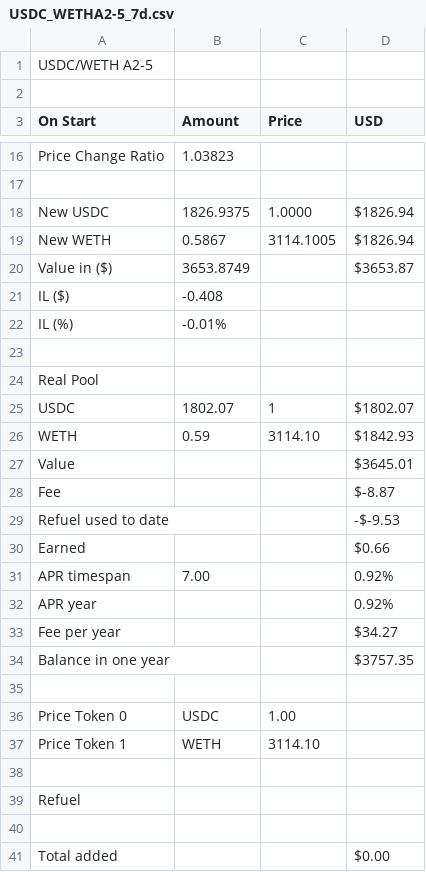
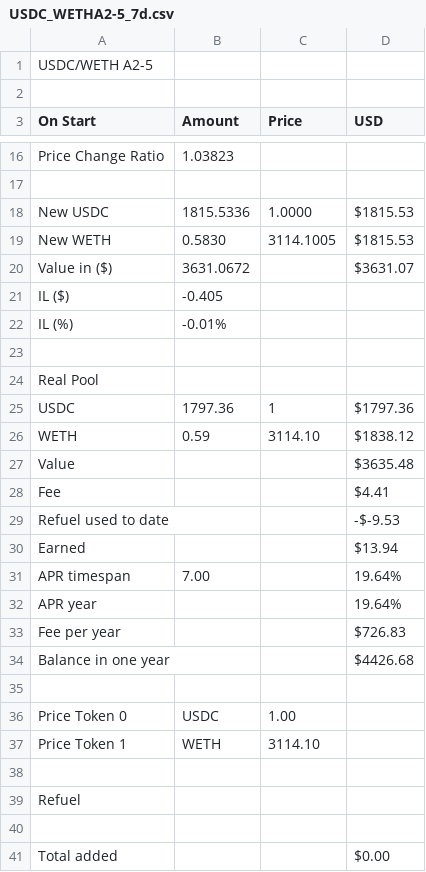
Before and after one commit to martinkrung/fxswap-research, a CSV file: financial_statements/base/USDC_WETHA2-5_7d.csv, drawn as a sheet; only a part is shown, gaps mark what is left out; the diff covers the shown part only.

```diff
--- a/financial_statements/base/USDC_WETHA2-5_7d.csv
+++ b/financial_statements/base/USDC_WETHA2-5_7d.csv
@@ -17,6 +17,6 @@ Price Change Ratio,1.03823,,
 
-New USDC,1826.9375,1.0000,$1826.94
-New WETH,0.5867,3114.1005,$1826.94
-Value in ($),3653.8749,,$3653.87
-IL ($),-0.408,,
+New USDC,1815.5336,1.0000,$1815.53
+New WETH,0.5830,3114.1005,$1815.53
+Value in ($),3631.0672,,$3631.07
+IL ($),-0.405,,
 IL (%),-0.01%,,
@@ -24,12 +24,12 @@ IL (%),-0.01%,,
 Real Pool,,,
-USDC,1802.07,1,$1802.07
-WETH,0.59,3114.10,$1842.93
-Value,,,$3645.01
-Fee,,,$-8.87
+USDC,1797.36,1,$1797.36
+WETH,0.59,3114.10,$1838.12
+Value,,,$3635.48
+Fee,,,$4.41
 Refuel used to date,,,-$-9.53
-Earned,,,$0.66
-APR timespan,7.00,,0.92%
-APR year,,,0.92%
-Fee per year,,,$34.27
-Balance in one year,,,$3757.35
+Earned,,,$13.94
+APR timespan,7.00,,19.64%
+APR year,,,19.64%
+Fee per year,,,$726.83
+Balance in one year,,,$4426.68
 
```
Also changed, not shown: 10 edited cells elsewhere in this file, financial_statements/base/USDC_BRZ_all.csv, financial_statements/base/USDC_WETHA5-5_7d.csv, 46 other files.
